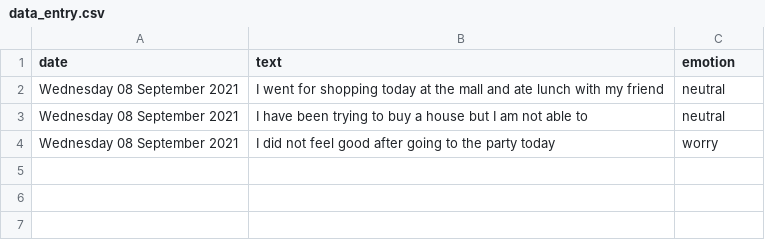
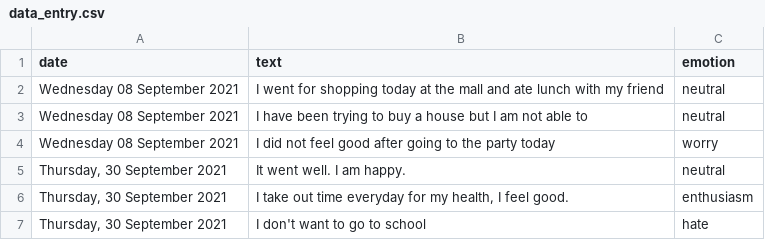
Before and after one commit to byjusmx2/Diario-digital-aplicacion-web, a CSV file: static/assets/data_files/data_entry.csv, drawn as a sheet; the diff names each change by its address in the sheet, - before the commit and + after, or states it on an @@ line.

```diff
--- a/static/assets/data_files/data_entry.csv
+++ b/static/assets/data_files/data_entry.csv
+row 5: Thursday, 30 September 2021 | It went well. I am happy. | neutral
+row 6: Thursday, 30 September 2021 | I take out time everyday for my health, I feel good. | enthusiasm
+row 7: Thursday, 30 September 2021 | I don't want to go to school | hate
```
Also changed, not shown: 1 other file.
